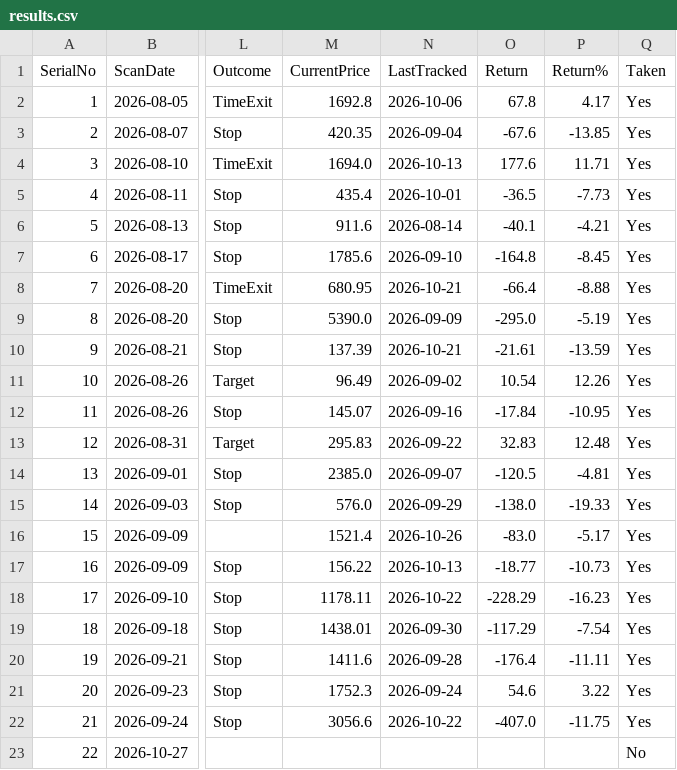
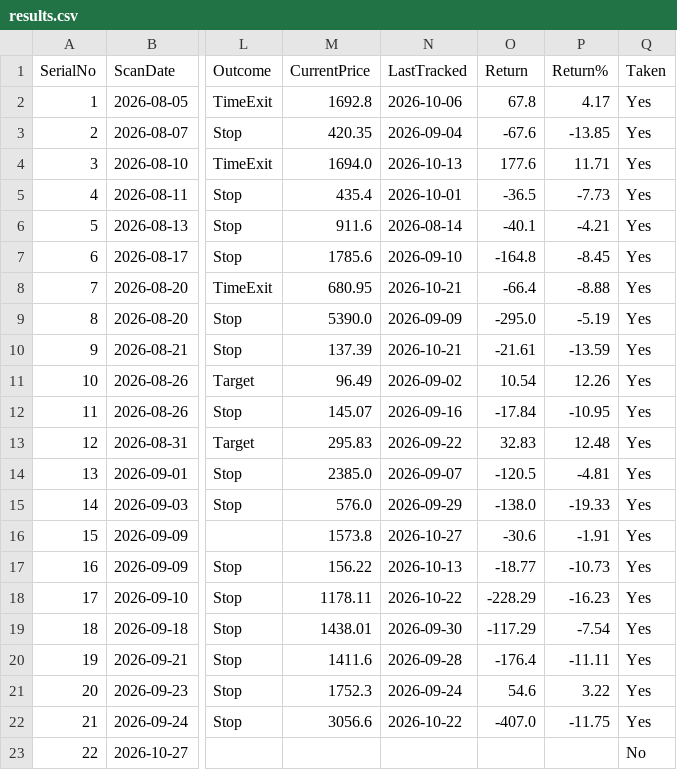
Before and after one commit to Jinish2023/4pm_swing, a CSV file: results.csv, drawn as a sheet; only a part is shown, gaps mark what is left out; the diff names each change by its address in the sheet, - before the commit and + after, or states it on an @@ line.

Commit message:
Update results.csv (track)

```diff
--- a/results.csv
+++ b/results.csv
-M16 (CurrentPrice): 1521.4
+M16 (CurrentPrice): 1573.8
-N16 (LastTracked): 2026-10-26
+N16 (LastTracked): 2026-10-27
-O16 (Return): -83.0
+O16 (Return): -30.6
-P16 (Return%): -5.17
+P16 (Return%): -1.91
```
